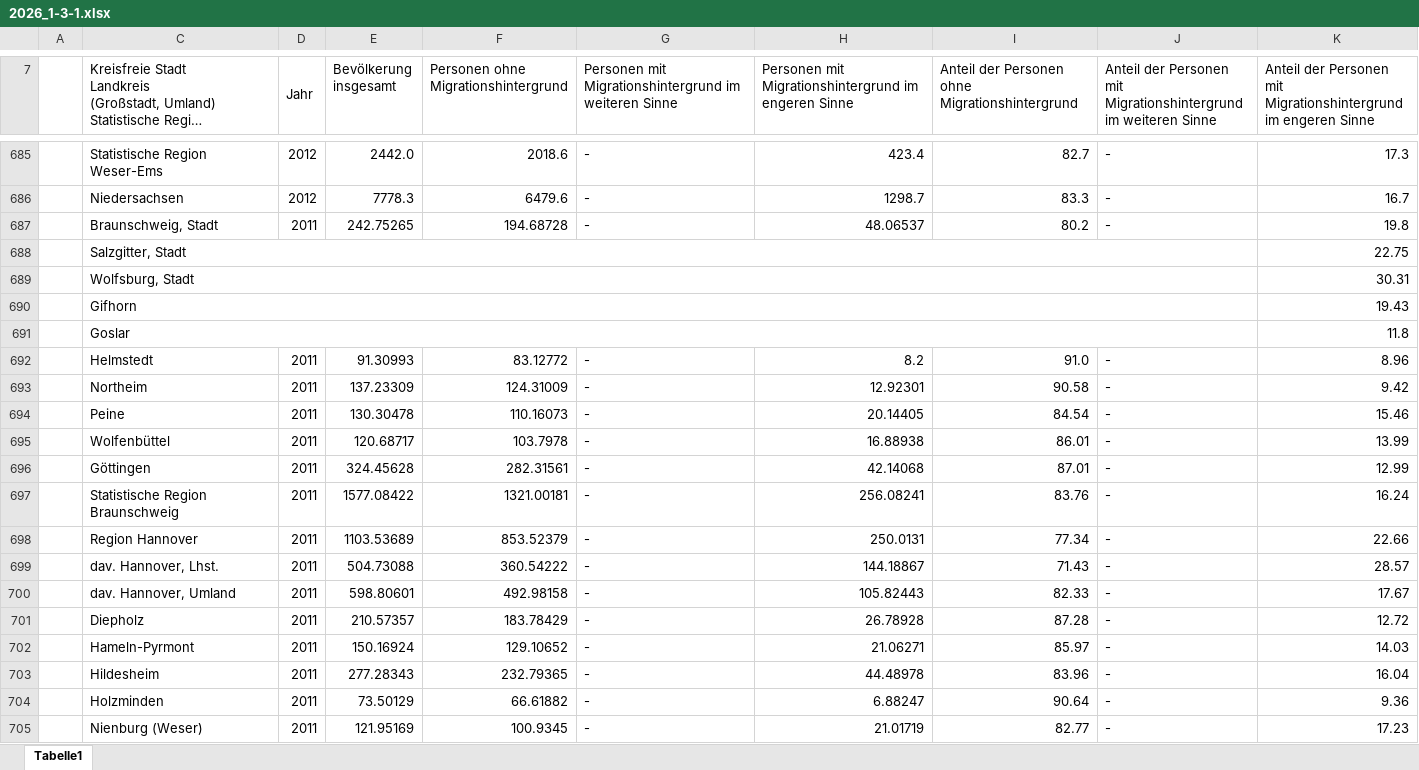
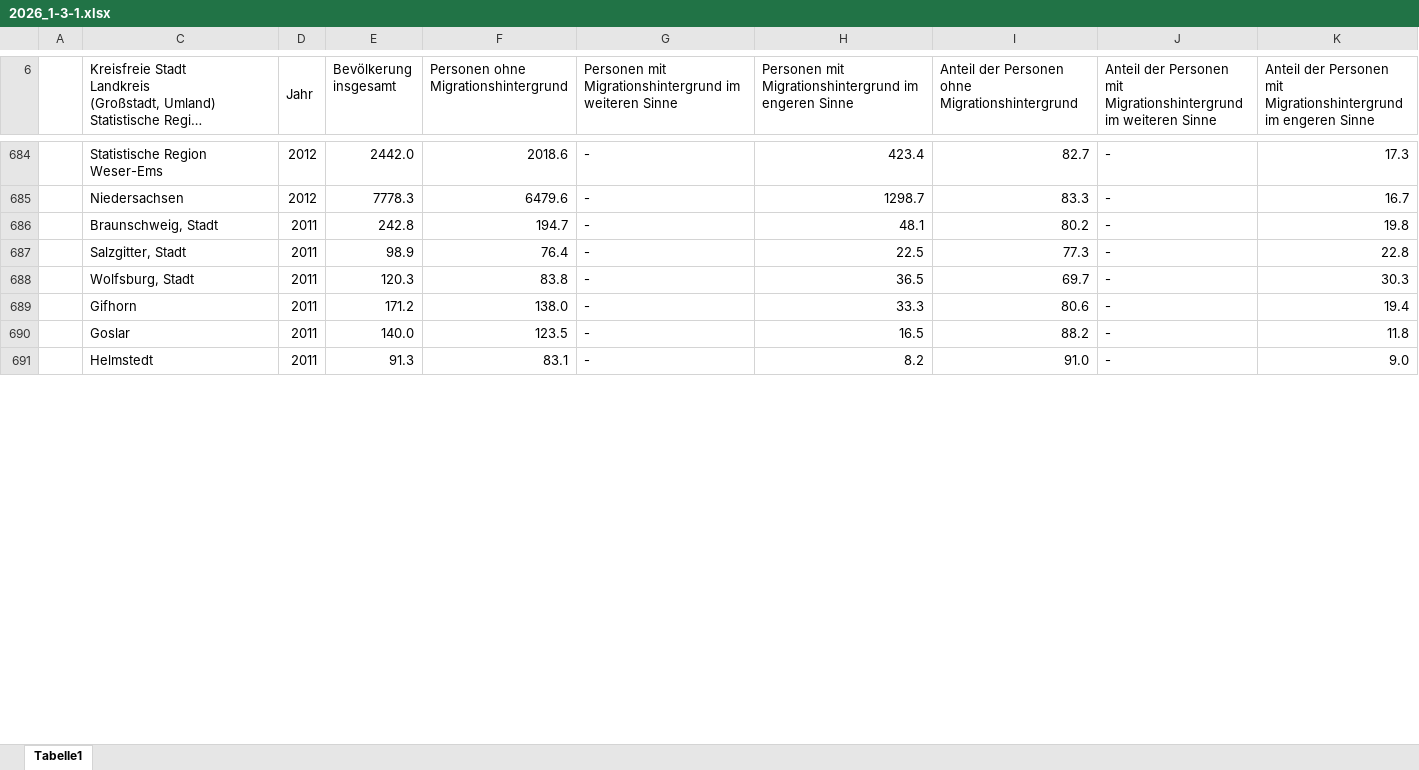
Before and after one commit to christoph-LSN/MT_Site, an Excel workbook: assets/excel/2026_1-3-1.xlsx, sheet Tabelle1, drawn as a sheet; only a part is shown, gaps mark what is left out; long unchanged cells end in …; values as stored, in another font and other column widths than the file's, no cell formats; removed rows and columns are numbered as before the commit, all else as after; the diff covers the shown part only; the diff names each change by its address in the sheet, - before the commit and + after, or states it on an @@ line.

```diff
--- a/assets/excel/2026_1-3-1.xlsx (sheet Tabelle1)
+++ b/assets/excel/2026_1-3-1.xlsx (sheet Tabelle1)
-E686 (Bevölkerung insgesamt): 242.75265
+E686 (Bevölkerung insgesamt): 242.8
-F686: 194.68728
+F686: 194.7
-H686: 48.06537
+H686: 48.1
-row 688:  | Salzgitter, Stadt |  |  |  |  |  |  |  | 22.75
-row 689:  | Wolfsburg, Stadt |  |  |  |  |  |  |  | 30.31
-row 690:  | Gifhorn |  |  |  |  |  |  |  | 19.43
-row 691:  | Goslar |  |  |  |  |  |  |  | 11.8
+row 687:  | Salzgitter, Stadt | 2011 | 98.9 | 76.4 | - | 22.5 | 77.3 | - | 22.8
+row 688:  | Wolfsburg, Stadt | 2011 | 120.3 | 83.8 | - | 36.5 | 69.7 | - | 30.3
+row 689:  | Gifhorn | 2011 | 171.2 | 138.0 | - | 33.3 | 80.6 | - | 19.4
+row 690:  | Goslar | 2011 | 140.0 | 123.5 | - | 16.5 | 88.2 | - | 11.8
-E691 (Bevölkerung insgesamt): 91.30993
+E691 (Bevölkerung insgesamt): 91.3
-F691: 83.12772
+F691: 83.1
-K691: 8.96
+K691: 9.0
-row 693:  | Northeim | 2011 | 137.23309 | 124.31009 | - | 12.92301 | 90.58 | - | 9.42
-row 694:  | Peine | 2011 | 130.30478 | 110.16073 | - | 20.14405 | 84.54 | - | 15.46
-row 695:  | Wolfenbüttel | 2011 | 120.68717 | 103.7978 | - | 16.88938 | 86.01 | - | 13.99
-row 696:  | Göttingen | 2011 | 324.45628 | 282.31561 | - | 42.14068 | 87.01 | - | 12.99
-row 697:  | Statistische Region Braunschweig | 2011 | 1577.08422 | 1321.00181 | - | 256.08241 | 83.76 | - | 16.24
-row 698:  | Region Hannover | 2011 | 1103.53689 | 853.52379 | - | 250.0131 | 77.34 | - | 22.66
-row 699:  | dav. Hannover, Lhst. | 2011 | 504.73088 | 360.54222 | - | 144.18867 | 71.43 | - | 28.57
-row 700:  | dav. Hannover, Umland | 2011 | 598.80601 | 492.98158 | - | 105.82443 | 82.33 | - | 17.67
-row 701:  | Diepholz | 2011 | 210.57357 | 183.78429 | - | 26.78928 | 87.28 | - | 12.72
-row 702:  | Hameln-Pyrmont | 2011 | 150.16924 | 129.10652 | - | 21.06271 | 85.97 | - | 14.03
-row 703:  | Hildesheim | 2011 | 277.28343 | 232.79365 | - | 44.48978 | 83.96 | - | 16.04
-row 704:  | Holzminden | 2011 | 73.50129 | 66.61882 | - | 6.88247 | 90.64 | - | 9.36
-row 705:  | Nienburg (Weser) | 2011 | 121.95169 | 100.9345 | - | 21.01719 | 82.77 | - | 17.23
```
Also changed, not shown: 46 added rows, 33 removed rows and 5 edited cells elsewhere in this sheet, cell formats, assets/excel/2025_1-1-1.xlsx, assets/excel/2025_4-1-3.xlsx, 6 other files.
